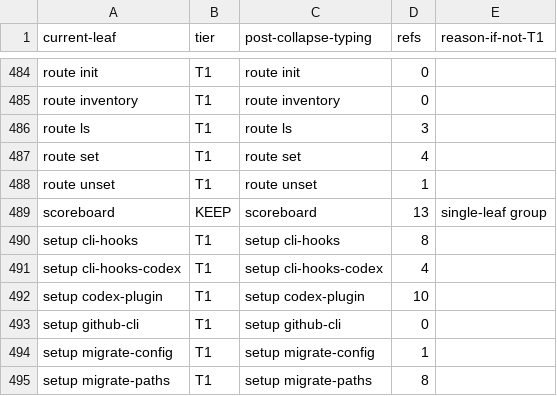
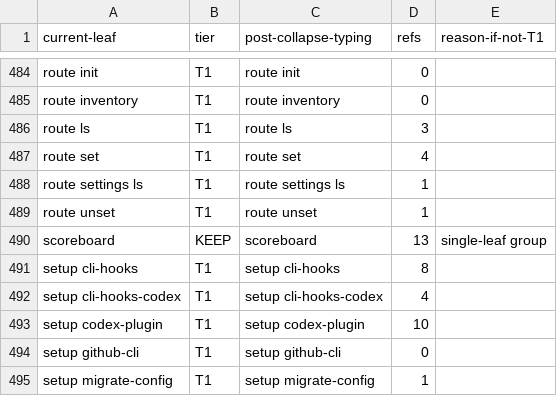
Before and after one commit to bllshttng/footnote, a TSV file: scripts/ci/verb-collapse-map.tsv, drawn as a sheet; only a part is shown, gaps mark what is left out; the shorter side is filled out with more unchanged rows; the diff names each change by its address in the sheet, - before the commit and + after, or states it on an @@ line.

Commit message:
chore(ci): allocate the route settings ls action in the collapse map

```diff
--- a/scripts/ci/verb-collapse-map.tsv
+++ b/scripts/ci/verb-collapse-map.tsv
+row 488: route settings ls | T1 | route settings ls | 1
```
Also changed, not shown: 1 other file.
